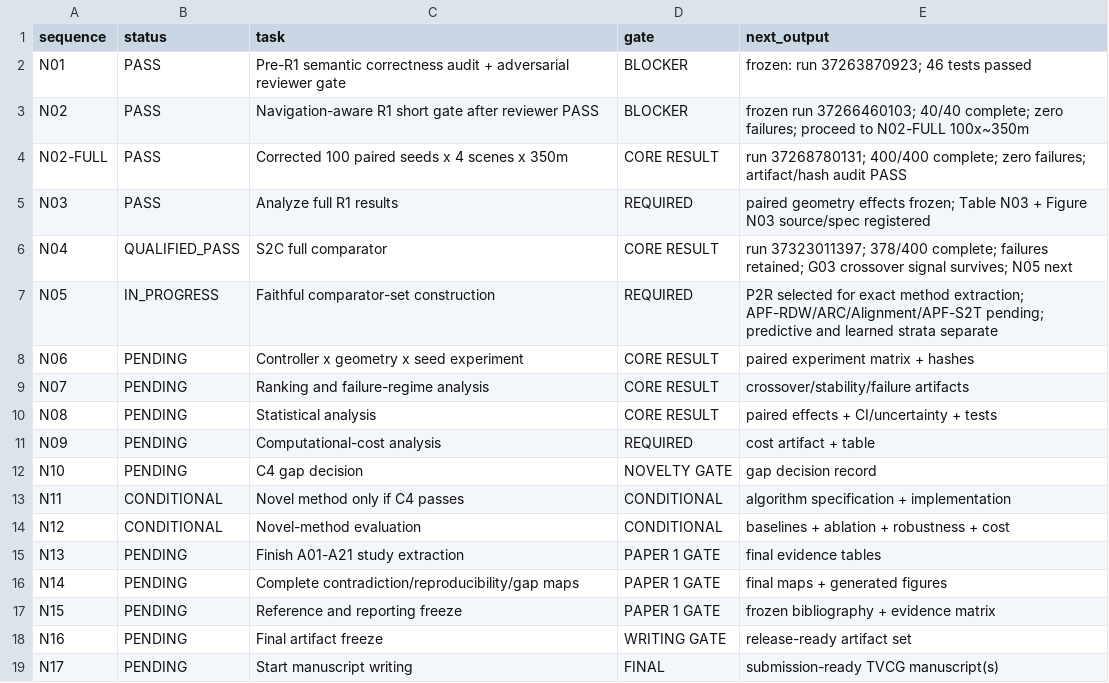
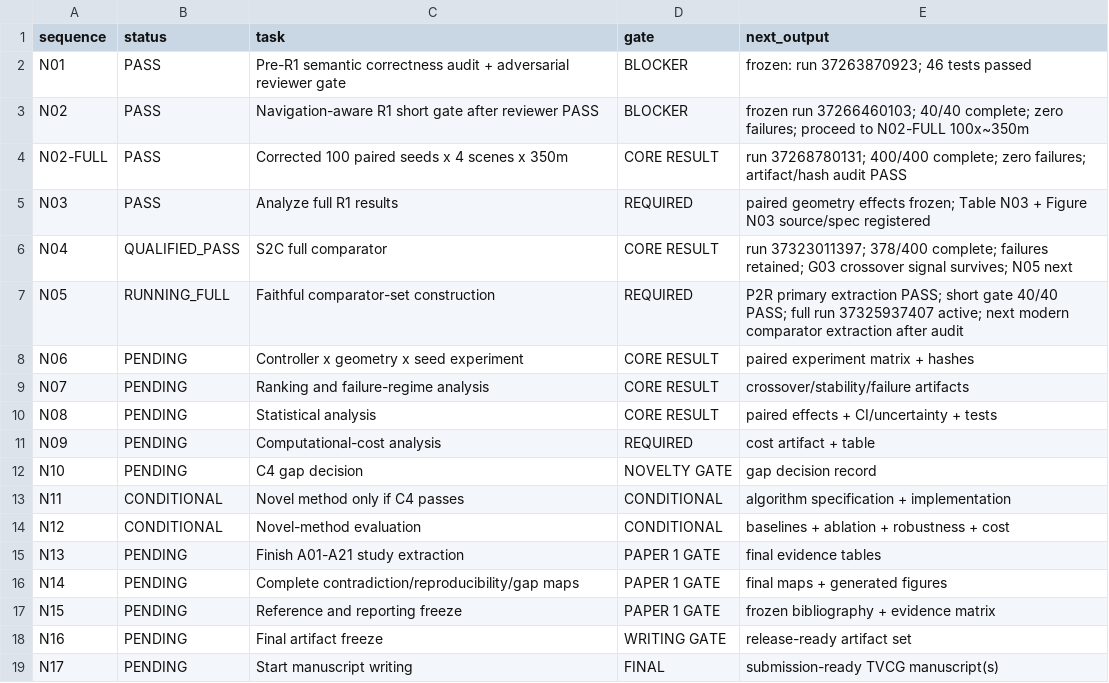
Before and after one commit to Arithmetic-Power-Geometry/Virtual-Reality-Research-Review, a CSV file: paper_writing_register/execution_status.csv, drawn as a sheet.

Commit message:
Register: P2R full gate active after short PASS

```diff
--- a/paper_writing_register/execution_status.csv
+++ b/paper_writing_register/execution_status.csv
@@ -6,3 +6,3 @@ N03,PASS,Analyze full R1 results,REQUIRED,paired geometry effects frozen; Table
 N04,QUALIFIED_PASS,S2C full comparator,CORE RESULT,run 37323011397; 378/400 complete; failures retained; G03 crossover signal survives; N05 next
-N05,IN_PROGRESS,Faithful comparator-set construction,REQUIRED,P2R selected for exact method extraction; APF-RDW/ARC/Alignment/APF-S2T pending; predictive and learned strata separate
+N05,RUNNING_FULL,Faithful comparator-set construction,REQUIRED,P2R primary extraction PASS; short gate 40/40 PASS; full run 37325937407 active; next modern comparator extraction after audit
 N06,PENDING,Controller x geometry x seed experiment,CORE RESULT,paired experiment matrix + hashes
```
